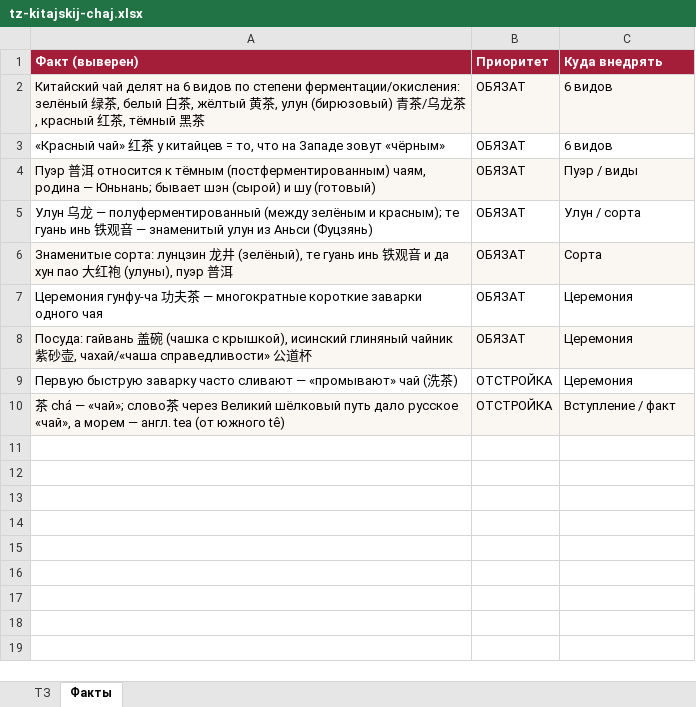
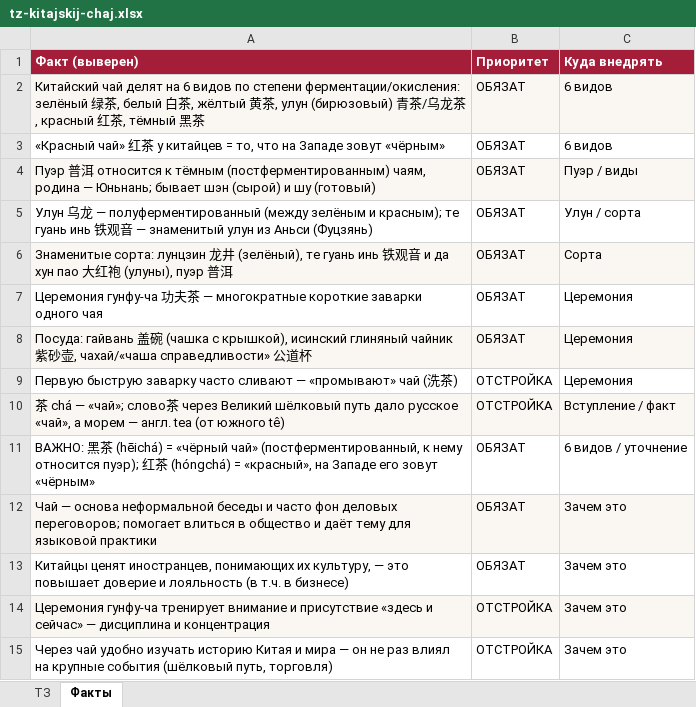
Before and after one commit to juliakitaiskaya-cmd/Kitai-Shool, an Excel workbook: content/tz-vk/tz-kitajskij-chaj.xlsx, sheet Факты, drawn as a sheet; values as stored, in another font and other column widths than the file's, no borders; the diff names each change by its address in the sheet, - before the commit and + after, or states it on an @@ line.

```diff
--- a/content/tz-vk/tz-kitajskij-chaj.xlsx (sheet Факты)
+++ b/content/tz-vk/tz-kitajskij-chaj.xlsx (sheet Факты)
+row 11: ВАЖНО: 黑茶 (hēichá) = «чёрный чай» (постферментированный, к нему относится пуэр); 红茶 (hóngchá) = «красный», на Западе его зовут «чёрным» | ОБЯЗАТ | 6 видов / уточнение
+row 12: Чай — основа неформальной беседы и часто фон деловых переговоров; помогает влиться в общество и даёт тему для языковой практики | ОБЯЗАТ | Зачем это
+row 13: Китайцы ценят иностранцев, понимающих их культуру, — это повышает доверие и лояльность (в т.ч. в бизнесе) | ОБЯЗАТ | Зачем это
+row 14: Церемония гунфу-ча тренирует внимание и присутствие «здесь и сейчас» — дисциплина и концентрация | ОТСТРОЙКА | Зачем это
+row 15: Через чай удобно изучать историю Китая и мира — он не раз влиял на крупные события (шёлковый путь, торговля) | ОТСТРОЙКА | Зачем это
```
Also changed, not shown: 3 other files.
